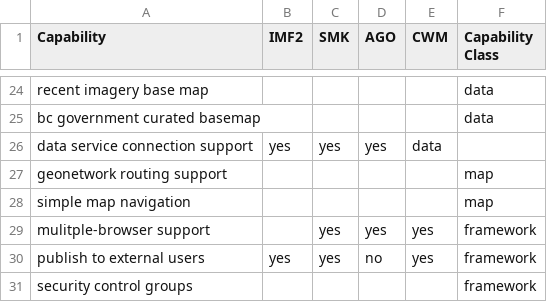
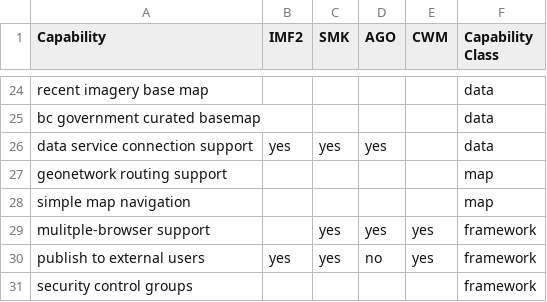
Before and after one commit to TerryLanktree/webmap-info, a CSV file: capability.csv, drawn as a sheet; only a part is shown, gaps mark what is left out.

Commit message:
Update capability.csv

```diff
--- a/capability.csv
+++ b/capability.csv
@@ -25,3 +25,3 @@ recent imagery base map, , , , , data
 bc government curated basemap, , , , , data
-data service connection support, yes, yes, yes, data
+data service connection support, yes, yes, yes, , data
 geonetwork routing support, , , , , map
```
